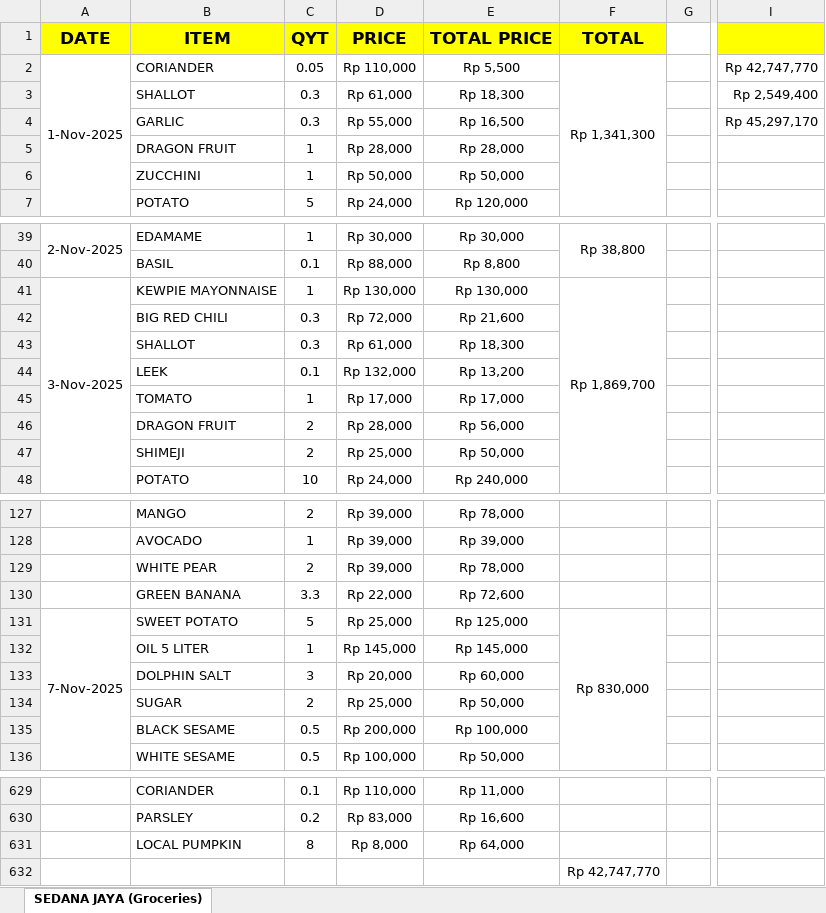
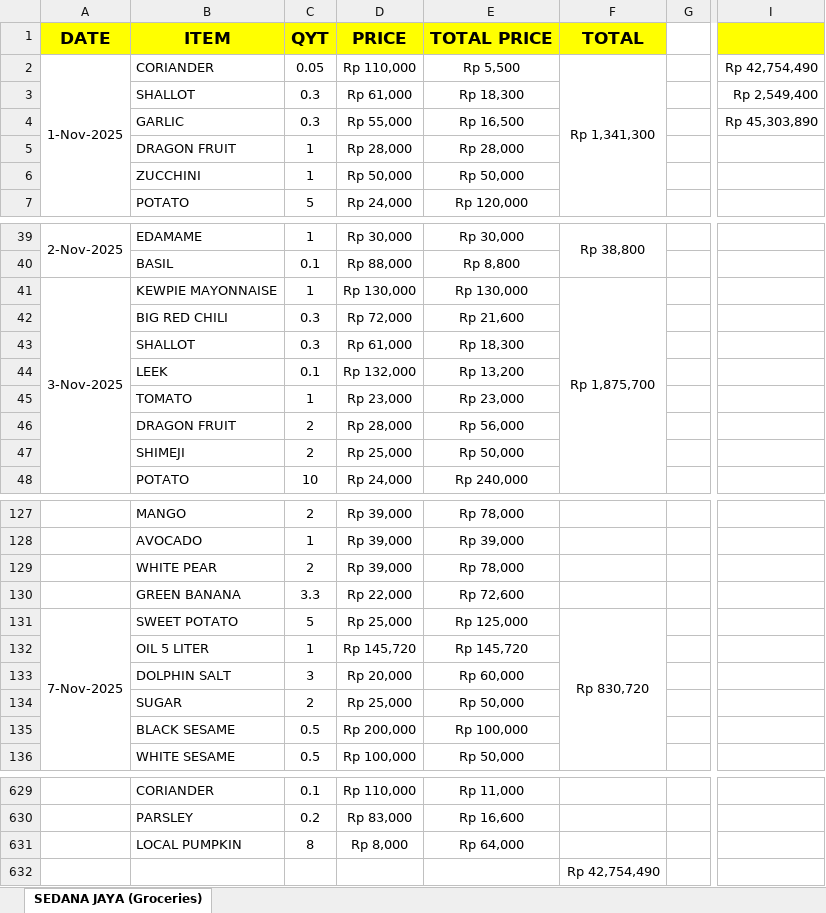
Before and after one commit to rizuki567-cyber/Purchasing-operations, an Excel workbook: NOVEMBER/NOVEMBER COMBINED OUTSTANDING/NOVEMBER SEDANA TOTAL OUTSTANDING (KITCHEN + BAR).xlsx, sheet SEDANA JAYA (Groceries), drawn as a sheet; only a part is shown, gaps mark what is left out; values as stored, in another font and other column widths than the file's, no borders; the diff names each change by its address in the sheet, - before the commit and + after, or states it on an @@ line.

```diff
--- a/NOVEMBER/NOVEMBER COMBINED OUTSTANDING/NOVEMBER SEDANA TOTAL OUTSTANDING (KITCHEN + BAR).xlsx (sheet SEDANA JAYA (Groceries))
+++ b/NOVEMBER/NOVEMBER COMBINED OUTSTANDING/NOVEMBER SEDANA TOTAL OUTSTANDING (KITCHEN + BAR).xlsx (sheet SEDANA JAYA (Groceries))
-I2: Rp 42,747,770
+I2: Rp 42,754,490
-I4: Rp 45,297,170
+I4: Rp 45,303,890
-F41: Rp 1,869,700
+F41: Rp 1,875,700
-D45: Rp 17,000
+D45: Rp 23,000
-E45: Rp 17,000
+E45: Rp 23,000
-F131: Rp 830,000
+F131: Rp 830,720
-D132: Rp 145,000
+D132: Rp 145,720
-E132: Rp 145,000
+E132: Rp 145,720
-F632: Rp 42,747,770
+F632: Rp 42,754,490
```
Also changed, not shown: DECEMBER/DECEMBER KITCHEN.xlsx, NOVEMBER/NOVEMBER COMBINED OUTSTANDING/BU BUNGA TOTAL OUTSTANDING (KITCHEN + BAR).xlsx, 40 other files.
